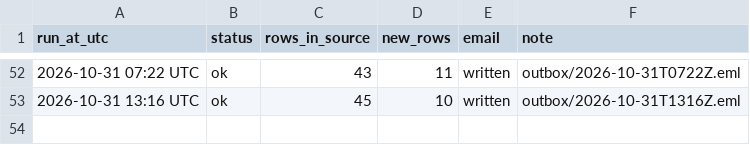
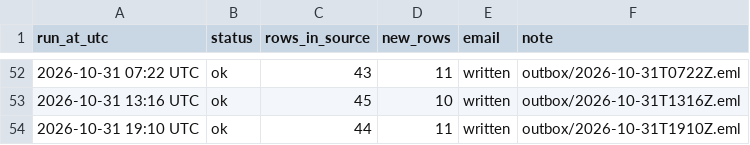
Before and after one commit to laurenzscott/sheet-watch-sample, a CSV file: data/run-log.csv, drawn as a sheet; only a part is shown, gaps mark what is left out; the diff names each change by its address in the sheet, - before the commit and + after, or states it on an @@ line.

```diff
--- a/data/run-log.csv
+++ b/data/run-log.csv
+row 54: 2026-10-31 19:10 UTC | ok | 44 | 11 | written | outbox/2026-10-31T1910Z.eml
```
Also changed, not shown: 5 other files.
